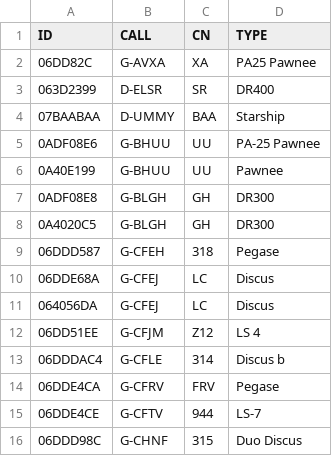
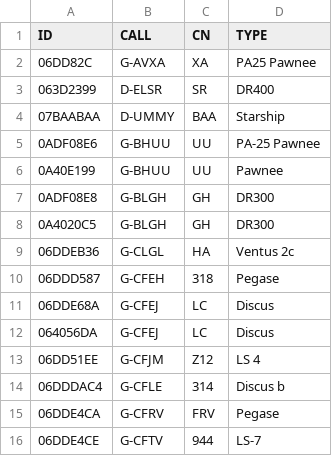
Before and after one commit to scorer/contestants, a CSV file: all_booker.csv, drawn as a sheet; only a part is shown; the shorter side is filled out with more unchanged rows.

Commit message:
Update all_booker.csv

```diff
--- a/all_booker.csv
+++ b/all_booker.csv
@@ -8,2 +8,3 @@ ID,CALL,CN,TYPE
 0A4020C5,G-BLGH,GH,DR300
+06DDEB36,G-CLGL,HA,Ventus 2c
 06DDD587,G-CFEH,318,Pegase
```
